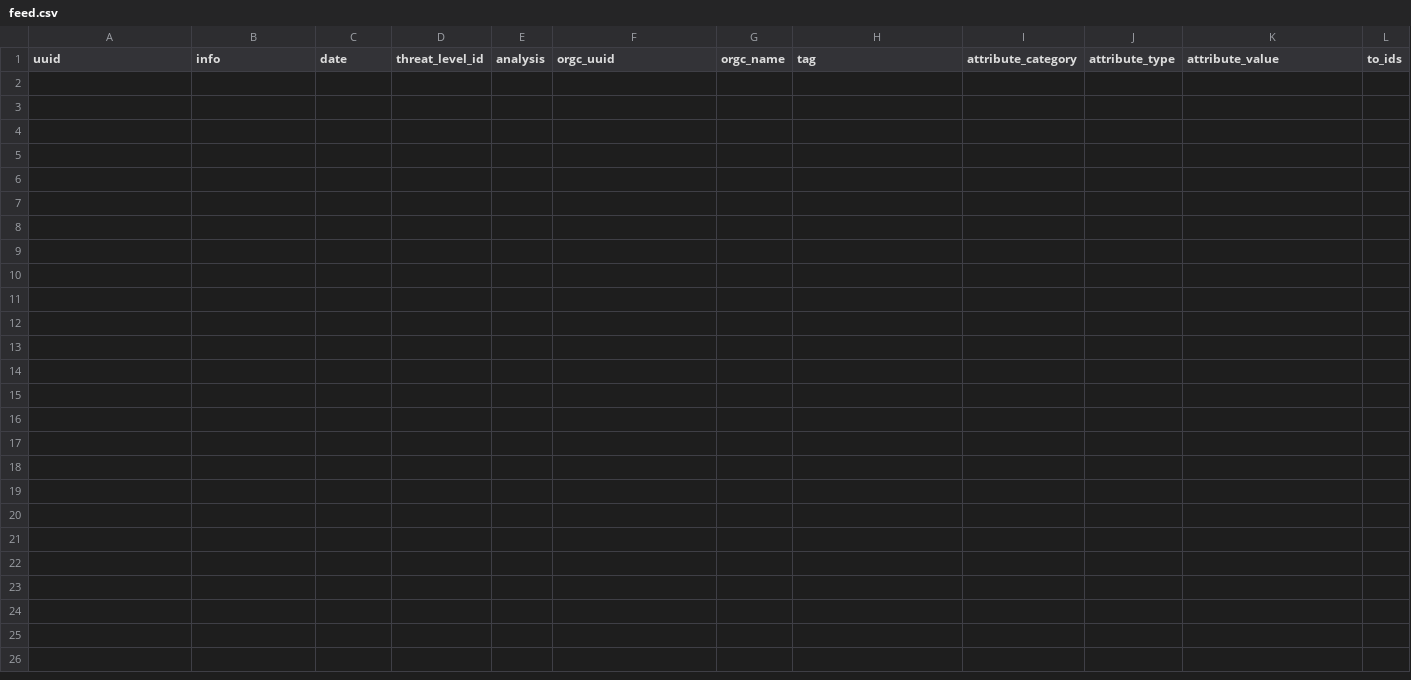
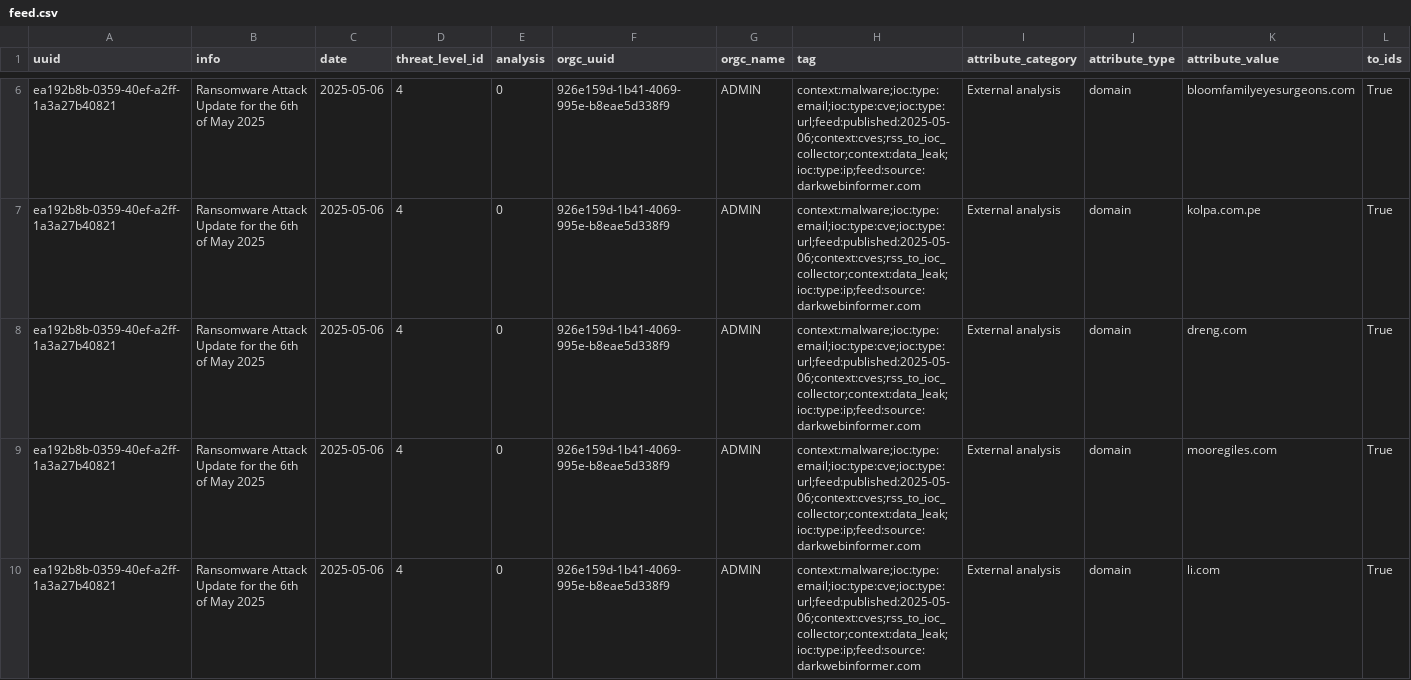
Before and after one commit to 0xAtef/RSS-to-IOCs-Correlation, a CSV file: misp_feed/feed.csv, drawn as a sheet; only a part is shown, gaps mark what is left out; rows hold the shown columns only; the diff covers the shown part only; the diff names each change by its address in the sheet, - before the commit and + after, or states it on an @@ line.

```diff
--- a/misp_feed/feed.csv
+++ b/misp_feed/feed.csv
+row 6: ea192b8b-0359-40ef-a2ff-1a3a27b40821 | Ransomware Attack Update for the 6th of May 2025 | 2025-05-06 | 4 | 0 | 926e159d-1b41-4069-995e-b8eae5d338f9 | ADMIN | context:malware;ioc:type:email;ioc:type:cve;ioc:type:url;feed:published:2025-05-06;context:cves;rss_to_ioc_collector;context:data_leak;ioc:type:ip;feed:source:darkwebinformer.com | External analysis | domain | bloomfamilyeyesurgeons.com | True
+row 7: ea192b8b-0359-40ef-a2ff-1a3a27b40821 | Ransomware Attack Update for the 6th of May 2025 | 2025-05-06 | 4 | 0 | 926e159d-1b41-4069-995e-b8eae5d338f9 | ADMIN | context:malware;ioc:type:email;ioc:type:cve;ioc:type:url;feed:published:2025-05-06;context:cves;rss_to_ioc_collector;context:data_leak;ioc:type:ip;feed:source:darkwebinformer.com | External analysis | domain | kolpa.com.pe | True
+row 8: ea192b8b-0359-40ef-a2ff-1a3a27b40821 | Ransomware Attack Update for the 6th of May 2025 | 2025-05-06 | 4 | 0 | 926e159d-1b41-4069-995e-b8eae5d338f9 | ADMIN | context:malware;ioc:type:email;ioc:type:cve;ioc:type:url;feed:published:2025-05-06;context:cves;rss_to_ioc_collector;context:data_leak;ioc:type:ip;feed:source:darkwebinformer.com | External analysis | domain | dreng.com | True
+row 9: ea192b8b-0359-40ef-a2ff-1a3a27b40821 | Ransomware Attack Update for the 6th of May 2025 | 2025-05-06 | 4 | 0 | 926e159d-1b41-4069-995e-b8eae5d338f9 | ADMIN | context:malware;ioc:type:email;ioc:type:cve;ioc:type:url;feed:published:2025-05-06;context:cves;rss_to_ioc_collector;context:data_leak;ioc:type:ip;feed:source:darkwebinformer.com | External analysis | domain | mooregiles.com | True
+row 10: ea192b8b-0359-40ef-a2ff-1a3a27b40821 | Ransomware Attack Update for the 6th of May 2025 | 2025-05-06 | 4 | 0 | 926e159d-1b41-4069-995e-b8eae5d338f9 | ADMIN | context:malware;ioc:type:email;ioc:type:cve;ioc:type:url;feed:published:2025-05-06;context:cves;rss_to_ioc_collector;context:data_leak;ioc:type:ip;feed:source:darkwebinformer.com | External analysis | domain | li.com | True
```
Also changed, not shown: 4 added rows elsewhere in this file, 2 other files.
